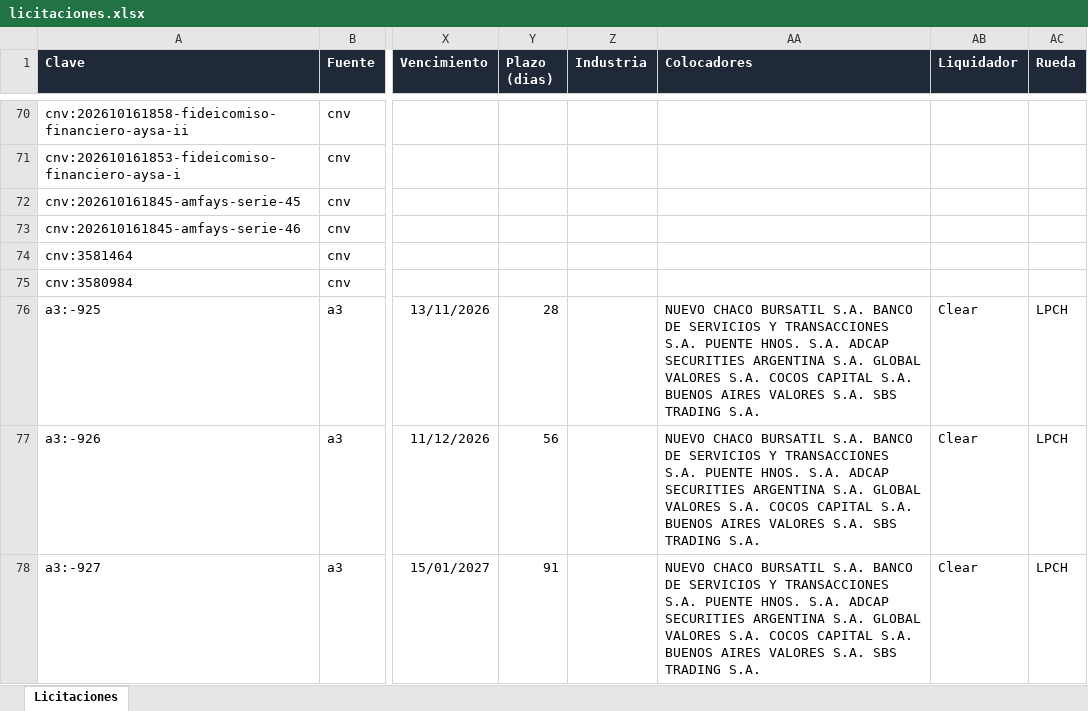
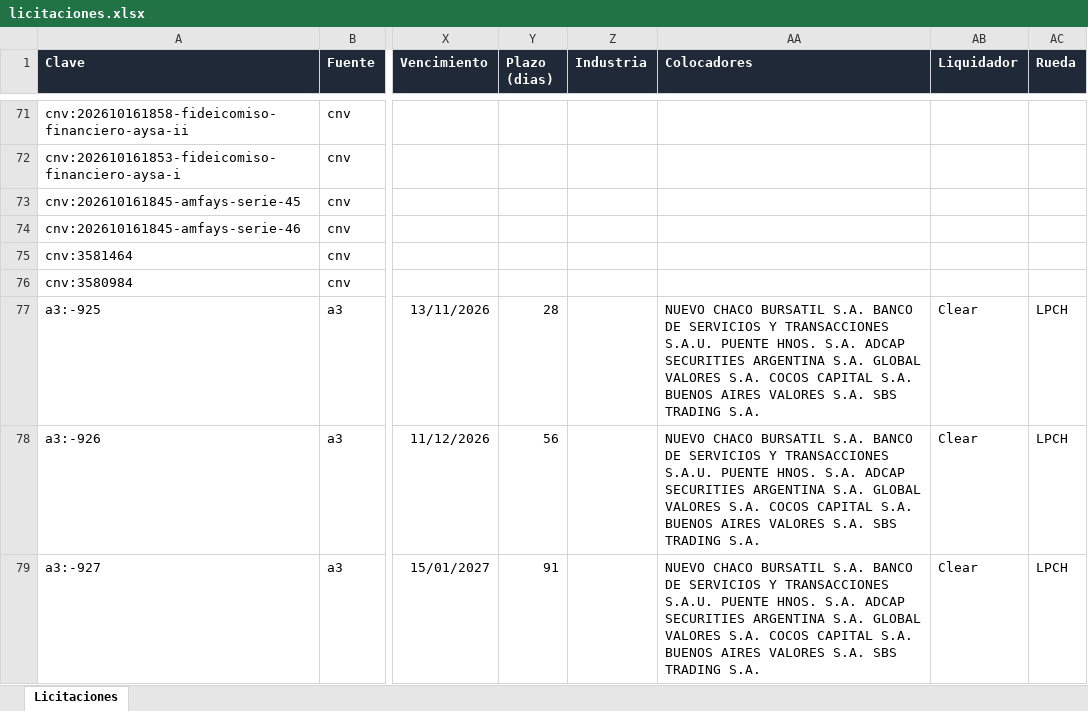
Before and after one commit to francogalante12-creator/Monitor-de-Licitaciones, an Excel workbook: datos/licitaciones.xlsx, sheet Licitaciones, drawn as a sheet; only a part is shown, gaps mark what is left out; values as stored, in another font and other column widths than the file's, no borders; table styles not drawn; addresses are those after the commit; the diff covers the shown part only; the diff names each change by its address in the sheet, - before the commit and + after, or states it on an @@ line.

```diff
--- a/datos/licitaciones.xlsx (sheet Licitaciones)
+++ b/datos/licitaciones.xlsx (sheet Licitaciones)
-AA77:AA79 (Colocadores): …Y TRANSACCIONES S.A. PUENTE HNOS.…
+AA77:AA79 (Colocadores): …Y TRANSACCIONES S.A.U. PUENTE HNOS.…
```
Also changed, not shown: 1 added row and 14 edited cells elsewhere in this sheet, 3 other files.
